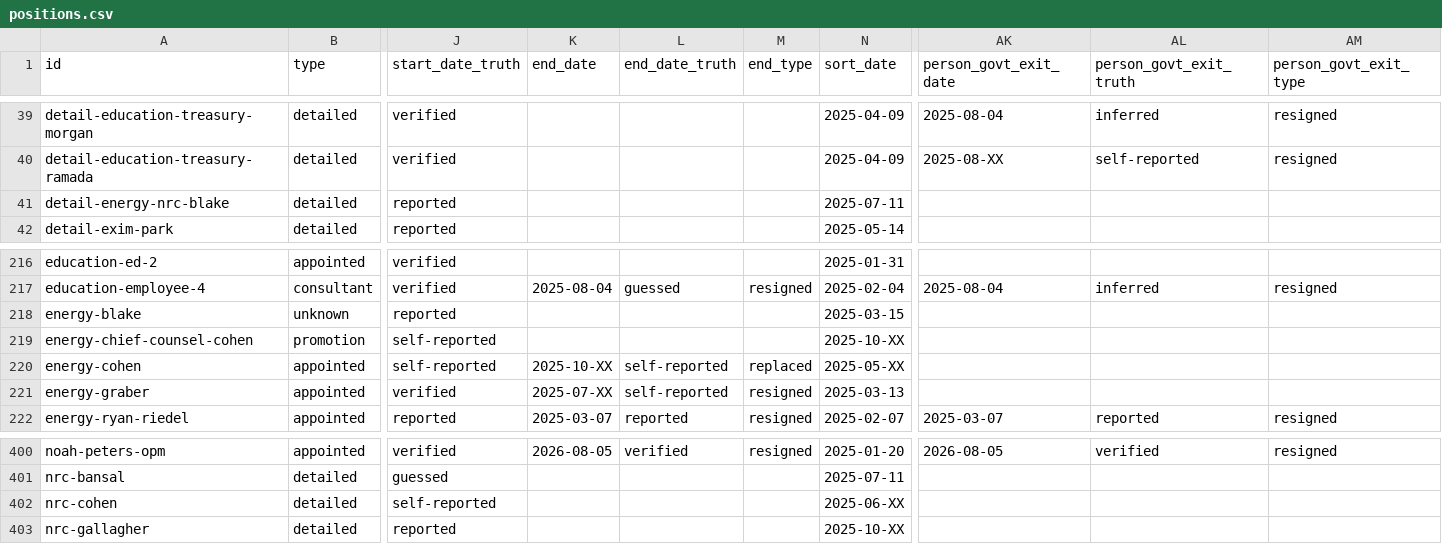
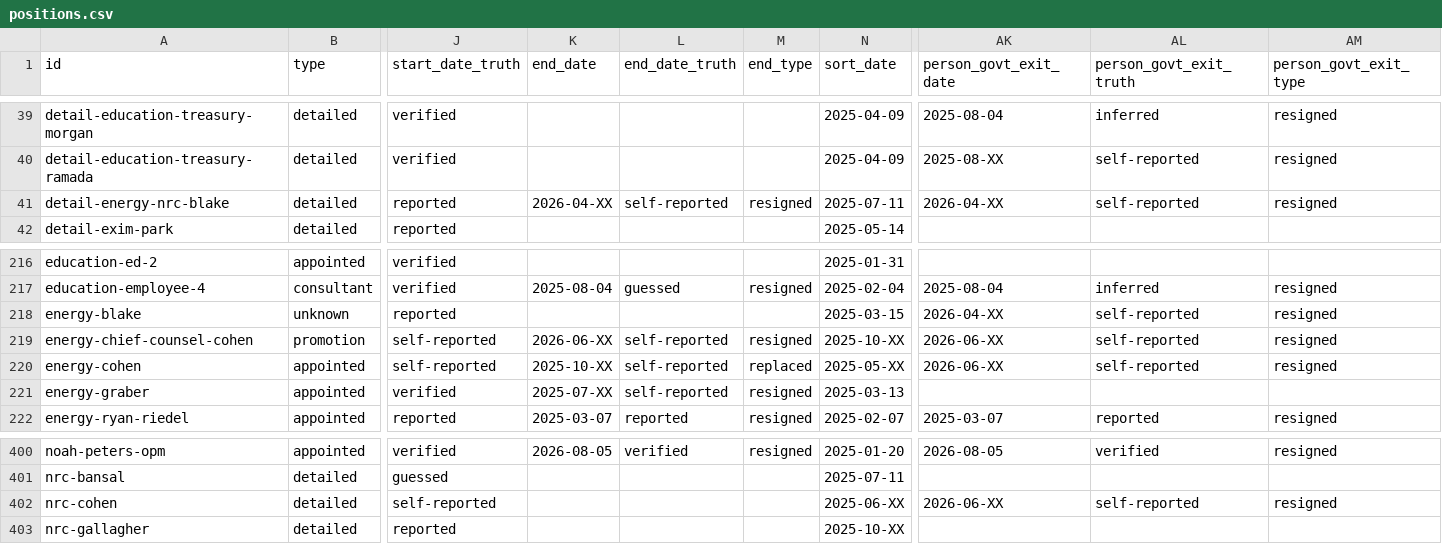
Before and after one commit to harrisj/doge_track, a CSV file: src/csv/positions.csv, drawn as a sheet; only a part is shown, gaps mark what is left out; the diff names each change by its address in the sheet, - before the commit and + after, or states it on an @@ line.

Commit message:
Adam Black and Seth Cohen exits

```diff
--- a/src/csv/positions.csv
+++ b/src/csv/positions.csv
-K41 (end_date): (empty)
+K41 (end_date): 2026-04-XX
-L41 (end_date_truth): (empty)
+L41 (end_date_truth): self-reported
-M41 (end_type): (empty)
+M41 (end_type): resigned
-AK41 (person_govt_exit_date): (empty)
+AK41 (person_govt_exit_date): 2026-04-XX
-AL41 (person_govt_exit_truth): (empty)
+AL41 (person_govt_exit_truth): self-reported
-AM41 (person_govt_exit_type): (empty)
+AM41 (person_govt_exit_type): resigned
-AK218 (person_govt_exit_date): (empty)
+AK218 (person_govt_exit_date): 2026-04-XX
-AL218:AL220 (person_govt_exit_truth): (empty)
+AL218:AL220 (person_govt_exit_truth): self-reported
-AM218:AM220 (person_govt_exit_type): (empty)
+AM218:AM220 (person_govt_exit_type): resigned
-K219 (end_date): (empty)
+K219 (end_date): 2026-06-XX
-L219 (end_date_truth): (empty)
+L219 (end_date_truth): self-reported
-M219 (end_type): (empty)
+M219 (end_type): resigned
-AK219:AK220 (person_govt_exit_date): (empty)
+AK219:AK220 (person_govt_exit_date): 2026-06-XX
-AK402 (person_govt_exit_date): (empty)
+AK402 (person_govt_exit_date): 2026-06-XX
-AL402 (person_govt_exit_truth): (empty)
+AL402 (person_govt_exit_truth): self-reported
-AM402 (person_govt_exit_type): (empty)
+AM402 (person_govt_exit_type): resigned
```
Also changed, not shown: src/csv/people.csv, 5 other files.
